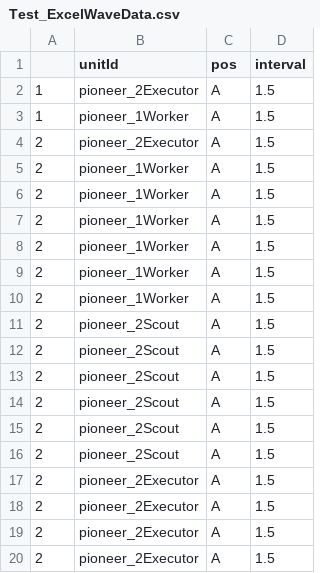
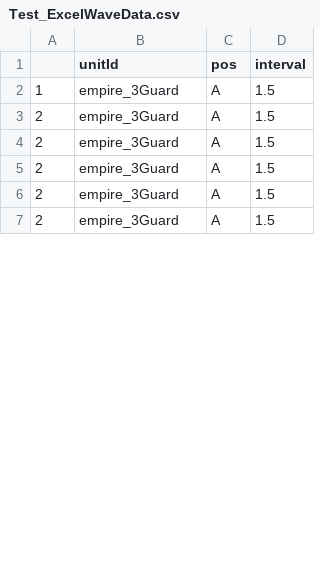
Before and after one commit to Team-Custos/Project_UndyingDefense, a CSV file: Assets/Test_ExcelWaveData.csv, drawn as a sheet; only a part is shown; the diff covers the shown part only.

```diff
--- a/Assets/Test_ExcelWaveData.csv
+++ b/Assets/Test_ExcelWaveData.csv
@@ -1,20 +1,7 @@
 ,unitId,pos,interval
-1,pioneer_2Executor,A,1.5
-1,pioneer_1Worker,A,1.5
-2,pioneer_2Executor,A,1.5
-2,pioneer_1Worker,A,1.5
-2,pioneer_1Worker,A,1.5
-2,pioneer_1Worker,A,1.5
-2,pioneer_1Worker,A,1.5
-2,pioneer_1Worker,A,1.5
-2,pioneer_1Worker,A,1.5
-2,pioneer_2Scout,A,1.5
-2,pioneer_2Scout,A,1.5
-2,pioneer_2Scout,A,1.5
-2,pioneer_2Scout,A,1.5
-2,pioneer_2Scout,A,1.5
-2,pioneer_2Scout,A,1.5
-2,pioneer_2Executor,A,1.5
-2,pioneer_2Executor,A,1.5
-2,pioneer_2Executor,A,1.5
-2,pioneer_2Executor,A,1.5
+1,empire_3Guard,A,1.5
+2,empire_3Guard,A,1.5
+2,empire_3Guard,A,1.5
+2,empire_3Guard,A,1.5
+2,empire_3Guard,A,1.5
+2,empire_3Guard,A,1.5
```
Also changed, not shown: 11 removed rows and 20 edited cells elsewhere in this file, Assets/Stage3_ExcelWaveData.csv, 27 other files.
